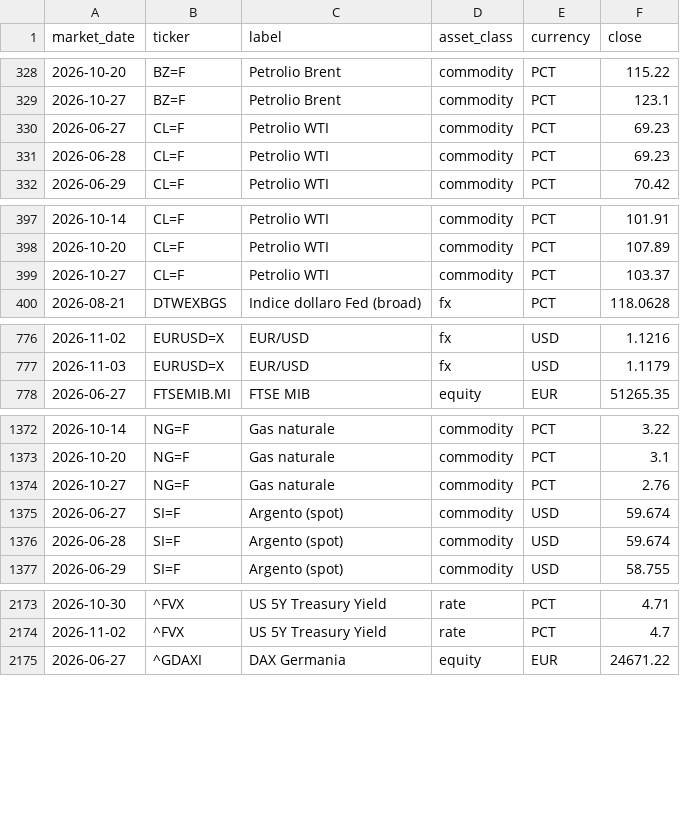
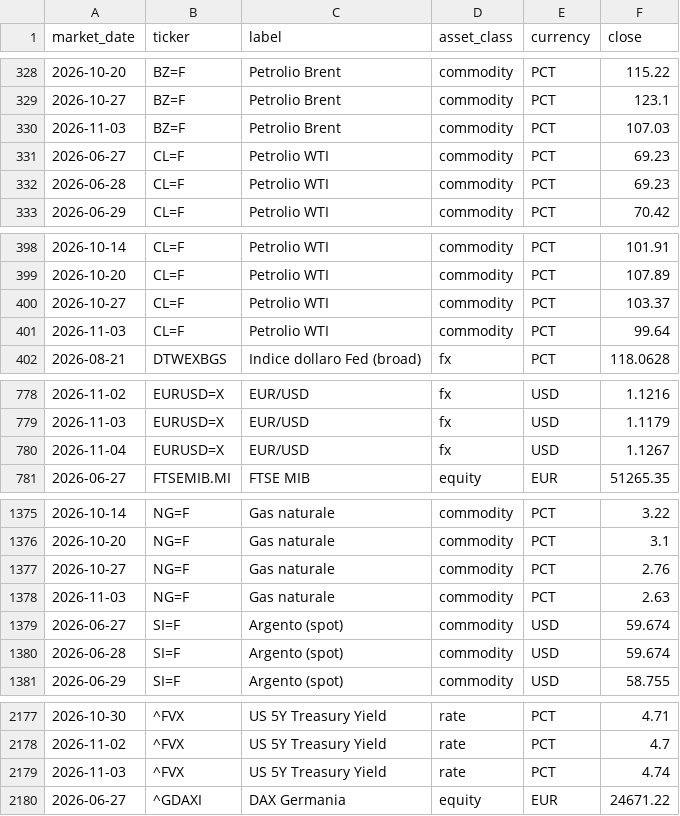
Before and after one commit to flenghij27-cb27/moneys-monitor, a CSV file: data/prices_daily.csv, drawn as a sheet; only a part is shown, gaps mark what is left out; the diff covers the shown part only.

```diff
--- a/data/prices_daily.csv
+++ b/data/prices_daily.csv
@@ -329,2 +329,3 @@ market_date,ticker,label,asset_class,currency,close
 2026-10-27,BZ=F,Petrolio Brent,commodity,PCT,123.1
+2026-11-03,BZ=F,Petrolio Brent,commodity,PCT,107.03
 2026-06-27,CL=F,Petrolio WTI,commodity,PCT,69.23
@@ -399,2 +400,3 @@ market_date,ticker,label,asset_class,currency,close
 2026-10-27,CL=F,Petrolio WTI,commodity,PCT,103.37
+2026-11-03,CL=F,Petrolio WTI,commodity,PCT,99.64
 2026-08-21,DTWEXBGS,Indice dollaro Fed (broad),fx,PCT,118.0628
@@ -777,2 +779,3 @@ market_date,ticker,label,asset_class,currency,close
 2026-11-03,EURUSD=X,EUR/USD,fx,USD,1.1179
+2026-11-04,EURUSD=X,EUR/USD,fx,USD,1.1267
 2026-06-27,FTSEMIB.MI,FTSE MIB,equity,EUR,51265.35
@@ -1374,2 +1377,3 @@ market_date,ticker,label,asset_class,currency,close
 2026-10-27,NG=F,Gas naturale,commodity,PCT,2.76
+2026-11-03,NG=F,Gas naturale,commodity,PCT,2.63
 2026-06-27,SI=F,Argento (spot),commodity,USD,59.674
@@ -2174,2 +2178,3 @@ market_date,ticker,label,asset_class,currency,close
 2026-11-02,^FVX,US 5Y Treasury Yield,rate,PCT,4.7
+2026-11-03,^FVX,US 5Y Treasury Yield,rate,PCT,4.74
 2026-06-27,^GDAXI,DAX Germania,equity,EUR,24671.22
```
Also changed, not shown: 4 added rows and 3 edited cells elsewhere in this file, data/prices.csv, 6 other files.
